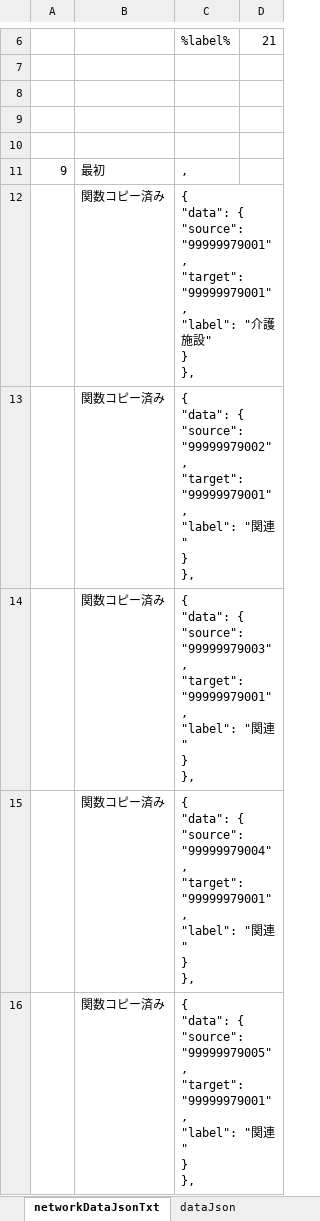
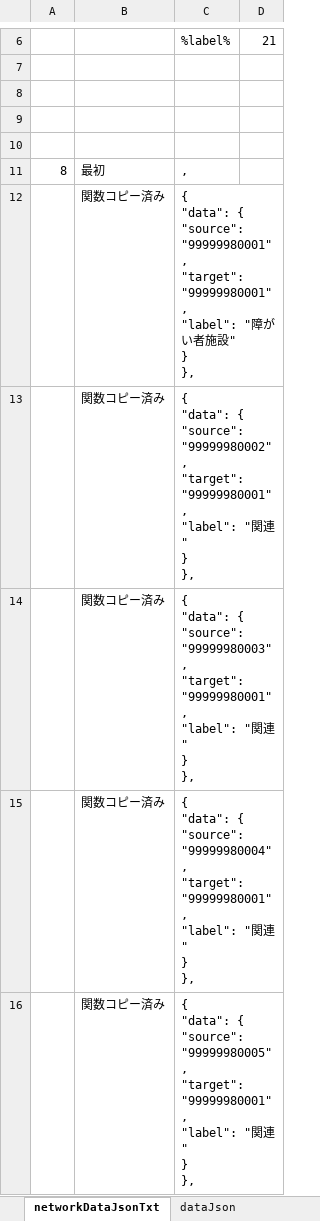
Before and after one commit to yamaserif/yamagata-covid19-virusNetworkJsonGenerator, an Excel workbook: 差分のみ/差分_covid19.xlsm, sheet networkDataJsonTxt, drawn as a sheet; only a part is shown, gaps mark what is left out; values as stored, in another font and other column widths than the file's, no borders; ↵ is a line break in a cell; the diff covers the shown part only; the diff names each change by its address in the sheet, - before the commit and + after, or states it on an @@ line.

```diff
--- a/差分のみ/差分_covid19.xlsm (sheet networkDataJsonTxt)
+++ b/差分のみ/差分_covid19.xlsm (sheet networkDataJsonTxt)
-A11: 9
+A11: 8
-C12: …{ ↵ "source": "99999979001", ↵ "target": "99999979001", ↵ "label": "介護施設…
+C12: …{ ↵ "source": "99999980001", ↵ "target": "99999980001", ↵ "label": "障がい者施設…
-C13: …{ ↵ "source": "99999979002", ↵ "target": "99999979001", ↵ "label": "…
+C13: …{ ↵ "source": "99999980002", ↵ "target": "99999980001", ↵ "label": "…
-C14: …{ ↵ "source": "99999979003", ↵ "target": "99999979001", ↵ "label": "…
+C14: …{ ↵ "source": "99999980003", ↵ "target": "99999980001", ↵ "label": "…
-C15: …{ ↵ "source": "99999979004", ↵ "target": "99999979001", ↵ "label": "…
+C15: …{ ↵ "source": "99999980004", ↵ "target": "99999980001", ↵ "label": "…
-C16: …{ ↵ "source": "99999979005", ↵ "target": "99999979001", ↵ "label": "…
+C16: …{ ↵ "source": "99999980005", ↵ "target": "99999980001", ↵ "label": "…
```
Also changed, not shown: 1 added row, 1 removed row and 3 edited cells elsewhere in this sheet, sheet Main, sheet prepareData, sheet baseDataJsonTxt, sheet dataJson, hidden cells, 4 other files.
